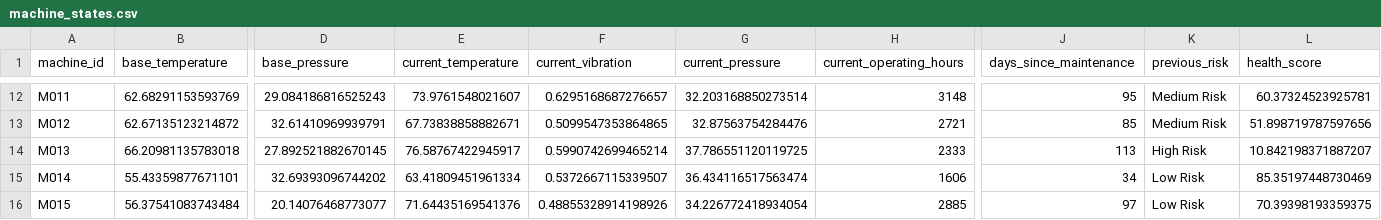
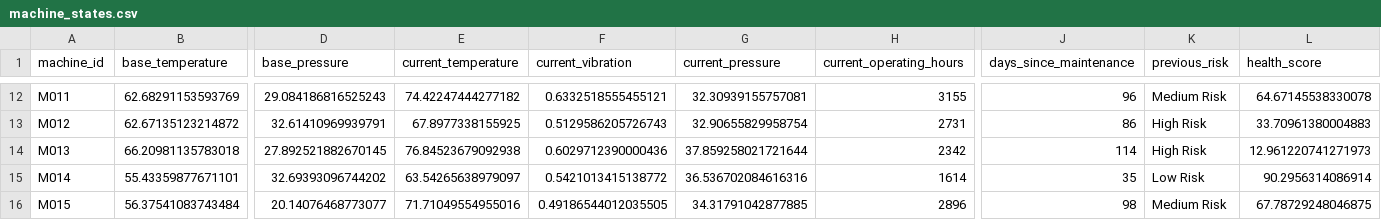
Before and after one commit to fayizafarooq/predictive-maintenance, a CSV file: notebooks/machine_states.csv, drawn as a sheet; only a part is shown, gaps mark what is left out; the diff covers the shown part only; the diff names each change by its address in the sheet, - before the commit and + after, or states it on an @@ line.

```diff
--- a/notebooks/machine_states.csv
+++ b/notebooks/machine_states.csv
-E12 (current_temperature): 73.9761548021607
+E12 (current_temperature): 74.42247444277182
-F12 (current_vibration): 0.6295168687276657
+F12 (current_vibration): 0.6332518555455121
-G12 (current_pressure): 32.203168850273514
+G12 (current_pressure): 32.30939155757081
-H12 (current_operating_hours): 3148
+H12 (current_operating_hours): 3155
-J12 (days_since_maintenance): 95
+J12 (days_since_maintenance): 96
-L12 (health_score): 60.37324523925781
+L12 (health_score): 64.67145538330078
-E13 (current_temperature): 67.73838858882671
+E13 (current_temperature): 67.8977338155925
-F13 (current_vibration): 0.5099547353864865
+F13 (current_vibration): 0.5129586205726743
-G13 (current_pressure): 32.87563754284476
+G13 (current_pressure): 32.90655829958754
-H13 (current_operating_hours): 2721
+H13 (current_operating_hours): 2731
-J13 (days_since_maintenance): 85
+J13 (days_since_maintenance): 86
-K13 (previous_risk): Medium Risk
+K13 (previous_risk): High Risk
-L13 (health_score): 51.898719787597656
+L13 (health_score): 33.70961380004883
-E14 (current_temperature): 76.58767422945917
+E14 (current_temperature): 76.84523679092938
-F14 (current_vibration): 0.5990742699465214
+F14 (current_vibration): 0.6029712390000436
-G14 (current_pressure): 37.786551120119725
+G14 (current_pressure): 37.859258021721644
-H14 (current_operating_hours): 2333
+H14 (current_operating_hours): 2342
-J14 (days_since_maintenance): 113
+J14 (days_since_maintenance): 114
-L14 (health_score): 10.842198371887207
+L14 (health_score): 12.961220741271973
-E15 (current_temperature): 63.41809451961334
+E15 (current_temperature): 63.54265638979097
-F15 (current_vibration): 0.5372667115339507
+F15 (current_vibration): 0.5421013415138772
-G15 (current_pressure): 36.434116517563474
+G15 (current_pressure): 36.536702084616316
-H15 (current_operating_hours): 1606
+H15 (current_operating_hours): 1614
-J15 (days_since_maintenance): 34
+J15 (days_since_maintenance): 35
-L15 (health_score): 85.35197448730469
+L15 (health_score): 90.2956314086914
-E16 (current_temperature): 71.64435169541376
+E16 (current_temperature): 71.71049554955016
-F16 (current_vibration): 0.48855328914198926
+F16 (current_vibration): 0.49186544012035505
-G16 (current_pressure): 34.226772418934054
+G16 (current_pressure): 34.31791042877885
-H16 (current_operating_hours): 2885
+H16 (current_operating_hours): 2896
-J16 (days_since_maintenance): 97
+J16 (days_since_maintenance): 98
-K16 (previous_risk): Low Risk
+K16 (previous_risk): Medium Risk
-L16 (health_score): 70.39398193359375
+L16 (health_score): 67.78729248046875
```
Also changed, not shown: 148 edited cells elsewhere in this file, notebooks/equipment_failure_predictions.csv, 1 other file.
